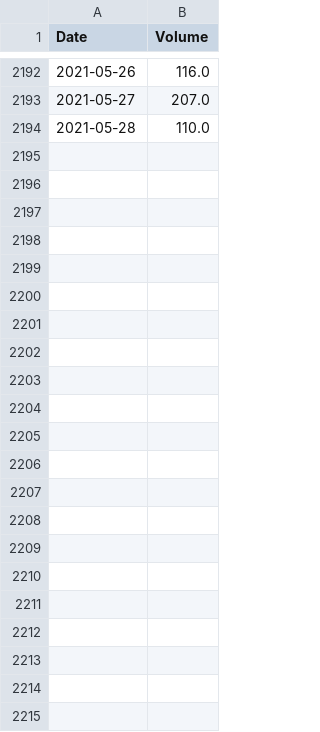
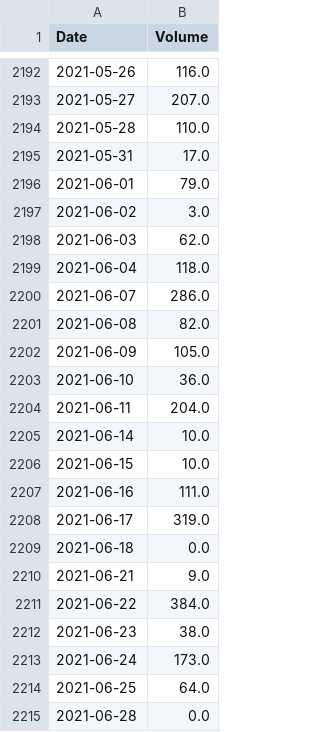
Before and after one commit to jstringara/progetto-3B-FE, a CSV file: Preprocessed/Volumes_June.csv, drawn as a sheet; only a part is shown, gaps mark what is left out; the diff covers the shown part only; the diff names each change by its address in the sheet, - before the commit and + after, or states it on an @@ line.

```diff
--- a/Preprocessed/Volumes_June.csv
+++ b/Preprocessed/Volumes_June.csv
+row 2195: 2021-05-31 | 17.0
+row 2196: 2021-06-01 | 79.0
+row 2197: 2021-06-02 | 3.0
+row 2198: 2021-06-03 | 62.0
+row 2199: 2021-06-04 | 118.0
+row 2200: 2021-06-07 | 286.0
+row 2201: 2021-06-08 | 82.0
+row 2202: 2021-06-09 | 105.0
+row 2203: 2021-06-10 | 36.0
+row 2204: 2021-06-11 | 204.0
+row 2205: 2021-06-14 | 10.0
+row 2206: 2021-06-15 | 10.0
+row 2207: 2021-06-16 | 111.0
+row 2208: 2021-06-17 | 319.0
+row 2209: 2021-06-18 | 0.0
+row 2210: 2021-06-21 | 9.0
+row 2211: 2021-06-22 | 384.0
+row 2212: 2021-06-23 | 38.0
+row 2213: 2021-06-24 | 173.0
+row 2214: 2021-06-25 | 64.0
+row 2215: 2021-06-28 | 0.0
```
Also changed, not shown: 118 edited cells elsewhere in this file, Preprocessed/Volumes_September.csv, Preprocessed/Volumes_march.csv, 1 other file.
